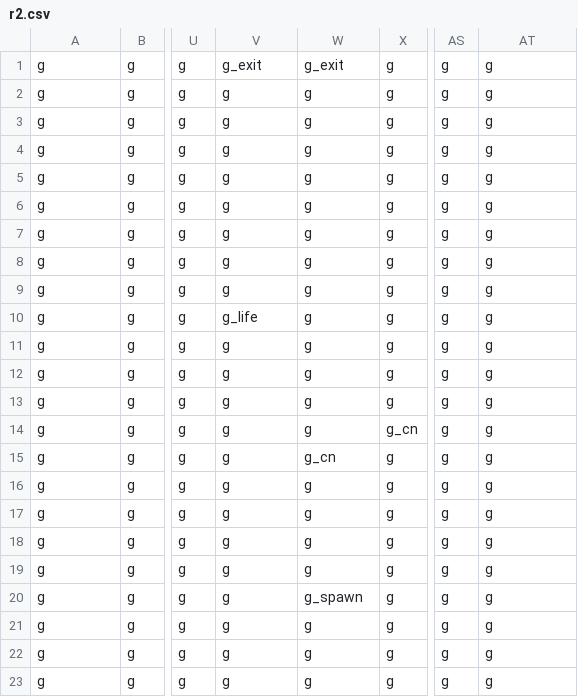
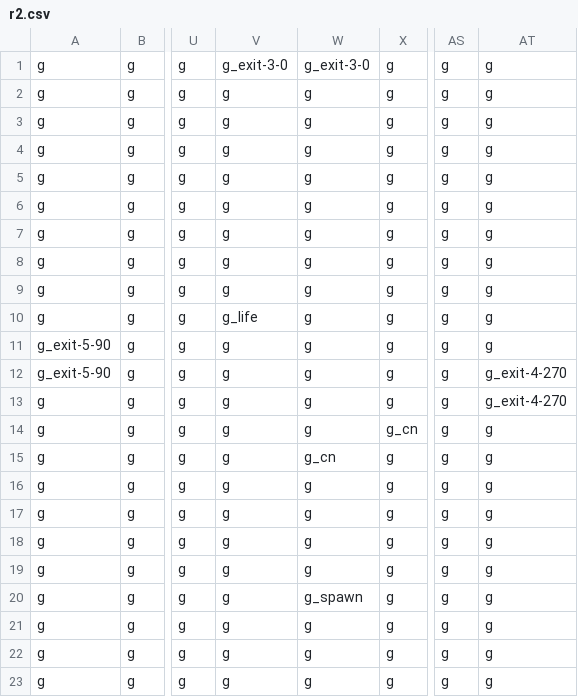
Before and after one commit to cha-law/platformer-nea, a CSV file: worlds/1/l1/r2.csv, drawn as a sheet; only a part is shown, gaps mark what is left out; the diff names each change by its address in the sheet, - before the commit and + after, or states it on an @@ line.

```diff
--- a/worlds/1/l1/r2.csv
+++ b/worlds/1/l1/r2.csv
-V1: g_exit
+V1: g_exit-3-0
-W1: g_exit
+W1: g_exit-3-0
-A11:A12: g
+A11:A12: g_exit-5-90
-AT12:AT13: g
+AT12:AT13: g_exit-4-270
```
Also changed, not shown: worlds/1/l1/r1.csv, worlds/1/l1/r3.csv, 2 other files.
